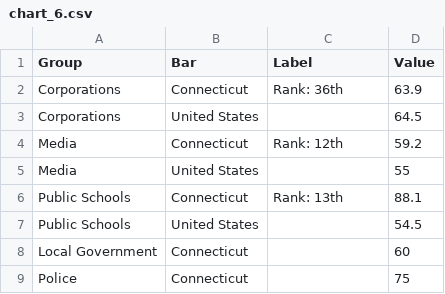
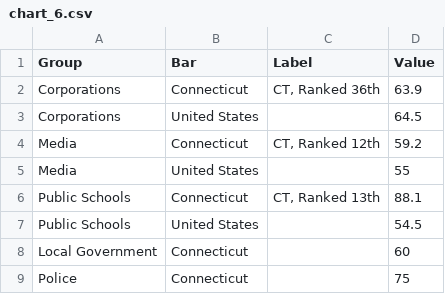
Before and after one commit to CT-Data-Collaborative/civic-health, a CSV file: static/dist/data/csv/chart_6.csv, drawn as a sheet.

```diff
--- a/static/dist/data/csv/chart_6.csv
+++ b/static/dist/data/csv/chart_6.csv
@@ -1,7 +1,7 @@
 Group,Bar,Label,Value
-Corporations,Connecticut,Rank: 36th,63.9
+Corporations,Connecticut,"CT, Ranked 36th",63.9
 Corporations,United States,,64.5
-Media,Connecticut,Rank: 12th,59.2
+Media,Connecticut,"CT, Ranked 12th",59.2
 Media,United States,,55
-Public Schools,Connecticut,Rank: 13th,88.1
+Public Schools,Connecticut,"CT, Ranked 13th",88.1
 Public Schools,United States,,54.5
```
Also changed, not shown: static/dist/data/csv/chart_3.csv, 8 other files.
